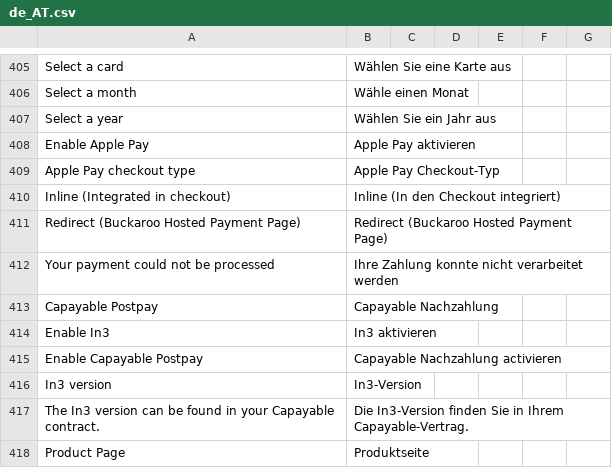
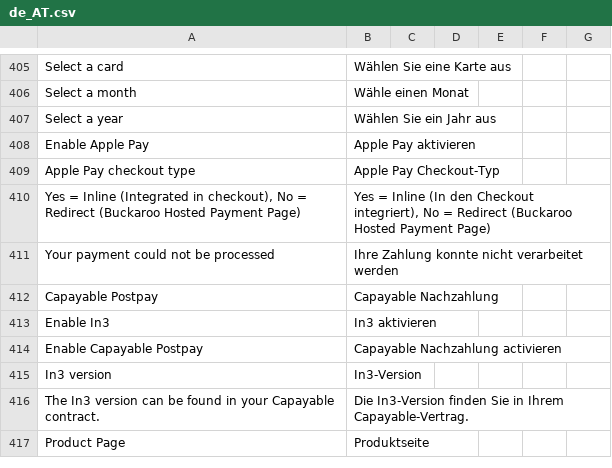
Before and after one commit to buckaroo-it/Magento2, a CSV file: i18n/de_AT.csv, drawn as a sheet; only a part is shown, gaps mark what is left out.

Commit message:
update: enhance Apple Pay checkout type descriptions for clarity

```diff
--- a/i18n/de_AT.csv
+++ b/i18n/de_AT.csv
@@ -410,4 +410,3 @@
 "Apple Pay checkout type","Apple Pay Checkout-Typ"
-"Inline (Integrated in checkout)", "Inline (In den Checkout integriert)"
-"Redirect (Buckaroo Hosted Payment Page)", "Redirect (Buckaroo Hosted Payment Page)"
+"Yes = Inline (Integrated in checkout), No = Redirect (Buckaroo Hosted Payment Page)", "Yes = Inline (In den Checkout integriert), No = Redirect (Buckaroo Hosted Payment Page)"
 "Your payment could not be processed","Ihre Zahlung konnte nicht verarbeitet werden"
```
Also changed, not shown: i18n/de_CH.csv, i18n/de_DE.csv, 6 other files.
